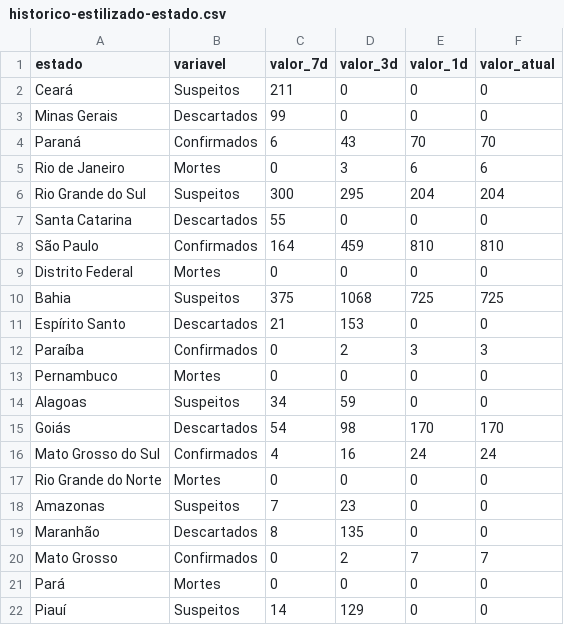
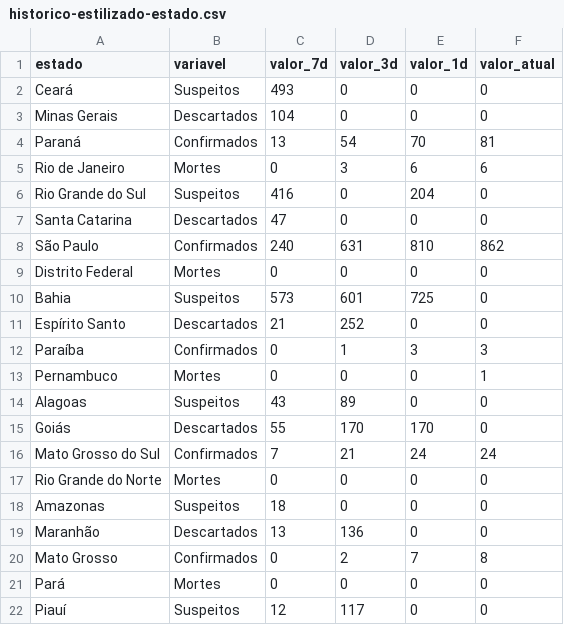
Before and after one commit to NeurembergMatos/data, a CSV file: covid-brasil/historico-estilizado-estado.csv, drawn as a sheet; only a part is shown; the diff covers the shown part only.

```diff
--- a/covid-brasil/historico-estilizado-estado.csv
+++ b/covid-brasil/historico-estilizado-estado.csv
@@ -1,22 +1,22 @@
 estado	variavel	valor_7d	valor_3d	valor_1d	valor_atual
-Ceará	Suspeitos	211	0	0	0
-Minas Gerais	Descartados	99	0	0	0
-Paraná	Confirmados	6	43	70	70
+Ceará	Suspeitos	493	0	0	0
+Minas Gerais	Descartados	104	0	0	0
+Paraná	Confirmados	13	54	70	81
 Rio de Janeiro	Mortes	0	3	6	6
-Rio Grande do Sul	Suspeitos	300	295	204	204
-Santa Catarina	Descartados	55	0	0	0
-São Paulo	Confirmados	164	459	810	810
+Rio Grande do Sul	Suspeitos	416	0	204	0
+Santa Catarina	Descartados	47	0	0	0
+São Paulo	Confirmados	240	631	810	862
 Distrito Federal	Mortes	0	0	0	0
-Bahia	Suspeitos	375	1068	725	725
-Espírito Santo	Descartados	21	153	0	0
-Paraíba	Confirmados	0	2	3	3
-Pernambuco	Mortes	0	0	0	0
-Alagoas	Suspeitos	34	59	0	0
-Goiás	Descartados	54	98	170	170
-Mato Grosso do Sul	Confirmados	4	16	24	24
+Bahia	Suspeitos	573	601	725	0
+Espírito Santo	Descartados	21	252	0	0
+Paraíba	Confirmados	0	1	3	3
+Pernambuco	Mortes	0	0	0	1
+Alagoas	Suspeitos	43	89	0	0
+Goiás	Descartados	55	170	170	0
+Mato Grosso do Sul	Confirmados	7	21	24	24
 Rio Grande do Norte	Mortes	0	0	0	0
-Amazonas	Suspeitos	7	23	0	0
-Maranhão	Descartados	8	135	0	0
-Mato Grosso	Confirmados	0	2	7	7
+Amazonas	Suspeitos	18	0	0	0
+Maranhão	Descartados	13	136	0	0
+Mato Grosso	Confirmados	0	2	7	8
 Pará	Mortes	0	0	0	0
-Piauí	Suspeitos	14	129	0	0
+Piauí	Suspeitos	12	117	0	0
```
Also changed, not shown: 142 edited cells elsewhere in this file, covid-brasil/resumo-estado.csv, covid-brasil/variacao-estado.csv.
